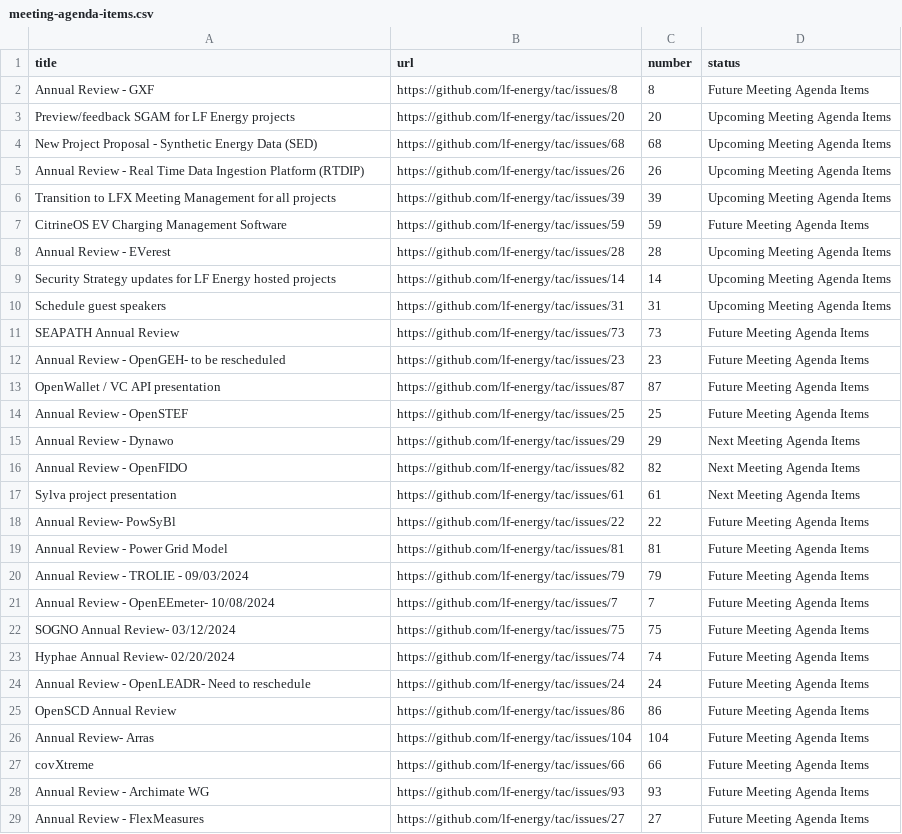
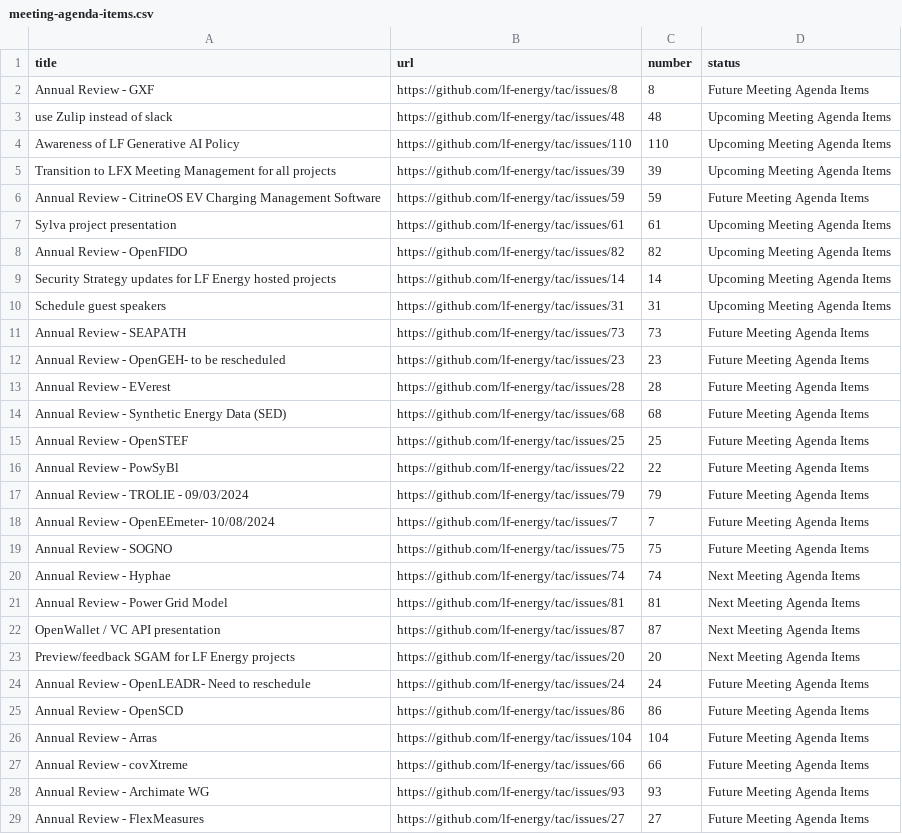
Before and after one commit to lf-energy/tac, a CSV file: _data/meeting-agenda-items.csv, drawn as a sheet; only a part is shown; the diff covers the shown part only.

Commit message:
Update Data Sources
Signed-off-by: GitHub <noreply@github.com>

```diff
--- a/_data/meeting-agenda-items.csv
+++ b/_data/meeting-agenda-items.csv
@@ -2,27 +2,27 @@ title,url,number,status
 Annual Review - GXF,https://github.com/lf-energy/tac/issues/8,8,Future Meeting Agenda Items
-Preview/feedback SGAM for LF Energy projects,https://github.com/lf-energy/tac/issues/20,20,Upcoming Meeting Agenda Items
-New Project Proposal - Synthetic Energy Data (SED),https://github.com/lf-energy/tac/issues/68,68,Upcoming Meeting Agenda Items
-Annual Review - Real Time Data Ingestion Platform (RTDIP),https://github.com/lf-energy/tac/issues/26,26,Upcoming Meeting Agenda Items
+use Zulip instead of slack,https://github.com/lf-energy/tac/issues/48,48,Upcoming Meeting Agenda Items
+Awareness of LF Generative AI Policy,https://github.com/lf-energy/tac/issues/110,110,Upcoming Meeting Agenda Items
 Transition to LFX Meeting Management for all projects,https://github.com/lf-energy/tac/issues/39,39,Upcoming Meeting Agenda Items
-CitrineOS EV Charging Management Software,https://github.com/lf-energy/tac/issues/59,59,Future Meeting Agenda Items
-Annual Review - EVerest,https://github.com/lf-energy/tac/issues/28,28,Upcoming Meeting Agenda Items
+Annual Review - CitrineOS EV Charging Management Software,https://github.com/lf-energy/tac/issues/59,59,Future Meeting Agenda Items
+Sylva project presentation,https://github.com/lf-energy/tac/issues/61,61,Upcoming Meeting Agenda Items
+Annual Review - OpenFIDO,https://github.com/lf-energy/tac/issues/82,82,Upcoming Meeting Agenda Items
 Security Strategy updates for LF Energy hosted projects,https://github.com/lf-energy/tac/issues/14,14,Upcoming Meeting Agenda Items
 Schedule guest speakers,https://github.com/lf-energy/tac/issues/31,31,Upcoming Meeting Agenda Items
-SEAPATH Annual Review,https://github.com/lf-energy/tac/issues/73,73,Future Meeting Agenda Items
+Annual Review - SEAPATH ,https://github.com/lf-energy/tac/issues/73,73,Future Meeting Agenda Items
 Annual Review - OpenGEH- to be rescheduled,https://github.com/lf-energy/tac/issues/23,23,Future Meeting Agenda Items
-OpenWallet / VC API presentation,https://github.com/lf-energy/tac/issues/87,87,Future Meeting Agenda Items
+Annual Review - EVerest,https://github.com/lf-energy/tac/issues/28,28,Future Meeting Agenda Items
+Annual Review - Synthetic Energy Data (SED),https://github.com/lf-energy/tac/issues/68,68,Future Meeting Agenda Items
 Annual Review - OpenSTEF,https://github.com/lf-energy/tac/issues/25,25,Future Meeting Agenda Items
-Annual Review - Dynawo,https://github.com/lf-energy/tac/issues/29,29,Next Meeting Agenda Items
-Annual Review - OpenFIDO,https://github.com/lf-energy/tac/issues/82,82,Next Meeting Agenda Items
-Sylva project presentation,https://github.com/lf-energy/tac/issues/61,61,Next Meeting Agenda Items
-Annual Review- PowSyBl,https://github.com/lf-energy/tac/issues/22,22,Future Meeting Agenda Items
-Annual Review - Power Grid Model,https://github.com/lf-energy/tac/issues/81,81,Future Meeting Agenda Items
+Annual Review - PowSyBl,https://github.com/lf-energy/tac/issues/22,22,Future Meeting Agenda Items
 Annual Review - TROLIE - 09/03/2024,https://github.com/lf-energy/tac/issues/79,79,Future Meeting Agenda Items
 Annual Review - OpenEEmeter- 10/08/2024,https://github.com/lf-energy/tac/issues/7,7,Future Meeting Agenda Items
-SOGNO Annual Review- 03/12/2024,https://github.com/lf-energy/tac/issues/75,75,Future Meeting Agenda Items
-Hyphae Annual Review- 02/20/2024,https://github.com/lf-energy/tac/issues/74,74,Future Meeting Agenda Items
+Annual Review - SOGNO,https://github.com/lf-energy/tac/issues/75,75,Future Meeting Agenda Items
+Annual Review - Hyphae,https://github.com/lf-energy/tac/issues/74,74,Next Meeting Agenda Items
+Annual Review - Power Grid Model,https://github.com/lf-energy/tac/issues/81,81,Next Meeting Agenda Items
+OpenWallet / VC API presentation,https://github.com/lf-energy/tac/issues/87,87,Next Meeting Agenda Items
+Preview/feedback SGAM for LF Energy projects,https://github.com/lf-energy/tac/issues/20,20,Next Meeting Agenda Items
 Annual Review - OpenLEADR- Need to reschedule,https://github.com/lf-energy/tac/issues/24,24,Future Meeting Agenda Items
-OpenSCD Annual Review,https://github.com/lf-energy/tac/issues/86,86,Future Meeting Agenda Items
-Annual Review- Arras,https://github.com/lf-energy/tac/issues/104,104,Future Meeting Agenda Items
-covXtreme,https://github.com/lf-energy/tac/issues/66,66,Future Meeting Agenda Items
+Annual Review - OpenSCD,https://github.com/lf-energy/tac/issues/86,86,Future Meeting Agenda Items
+Annual Review - Arras,https://github.com/lf-energy/tac/issues/104,104,Future Meeting Agenda Items
+Annual Review - covXtreme,https://github.com/lf-energy/tac/issues/66,66,Future Meeting Agenda Items
 Annual Review - Archimate WG,https://github.com/lf-energy/tac/issues/93,93,Future Meeting Agenda Items
```
Also changed, not shown: 1 added row, 1 removed row and 1 edited cell elsewhere in this file.
